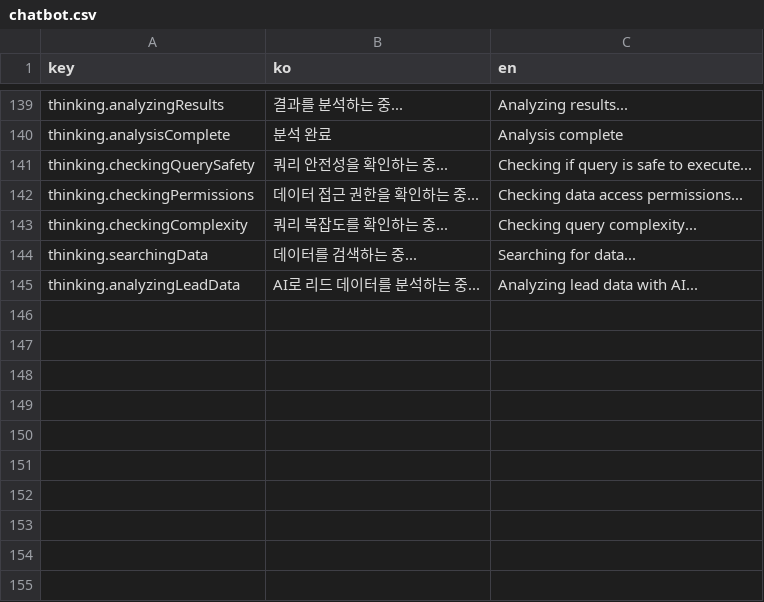
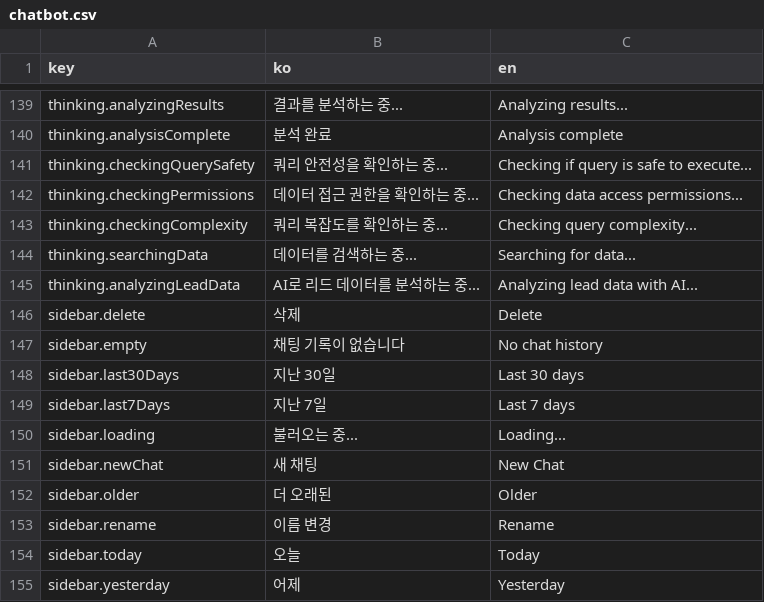
Before and after one commit to iyeaaa/loki-reference-skill, a CSV file: admin/locales/chatbot.csv, drawn as a sheet; only a part is shown, gaps mark what is left out; the diff names each change by its address in the sheet, - before the commit and + after, or states it on an @@ line.

Commit message:
feat: add chat log, improve ai chat exp

```diff
--- a/admin/locales/chatbot.csv
+++ b/admin/locales/chatbot.csv
+row 146: sidebar.delete | 삭제 | Delete
+row 147: sidebar.empty | 채팅 기록이 없습니다 | No chat history
+row 148: sidebar.last30Days | 지난 30일 | Last 30 days
+row 149: sidebar.last7Days | 지난 7일 | Last 7 days
+row 150: sidebar.loading | 불러오는 중... | Loading...
+row 151: sidebar.newChat | 새 채팅 | New Chat
+row 152: sidebar.older | 더 오래된 | Older
+row 153: sidebar.rename | 이름 변경 | Rename
+row 154: sidebar.today | 오늘 | Today
+row 155: sidebar.yesterday | 어제 | Yesterday
```
Also changed, not shown: 21 other files.
